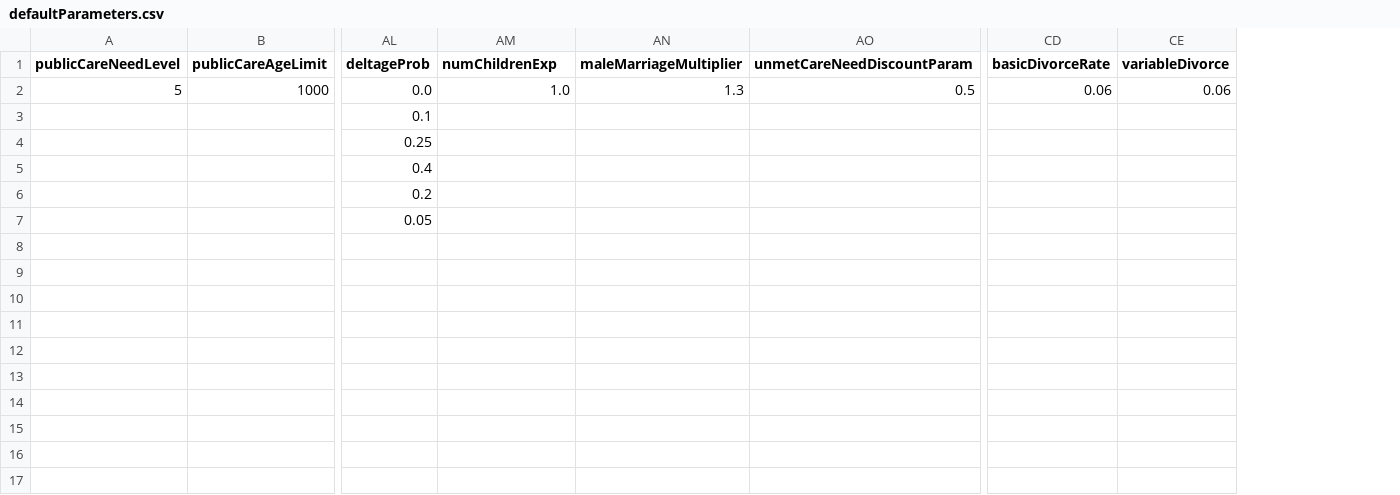
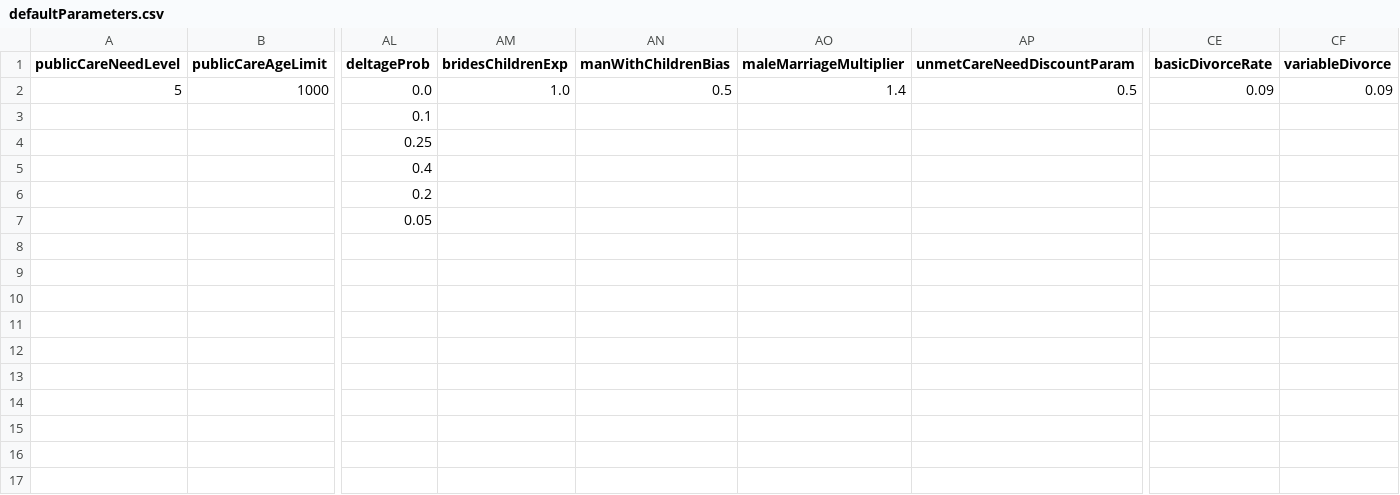
Before and after one commit to UmbertoGostoli/Population-Health-and-Care-Model, a CSV file: defaultParameters.csv, drawn as a sheet; only a part is shown, gaps mark what is left out; addresses are those after the commit; the diff names each change by its address in the sheet, - before the commit and + after, or states it on an @@ line.

```diff
--- a/defaultParameters.csv
+++ b/defaultParameters.csv
+column AN (manWithChildrenBias), row 2: 0.5
-AM1: numChildrenExp
+AM1: bridesChildrenExp
-AO2 (maleMarriageMultiplier): 1.3
+AO2 (maleMarriageMultiplier): 1.4
-CE2 (basicDivorceRate): 0.06
+CE2 (basicDivorceRate): 0.09
-CF2 (variableDivorce): 0.06
+CF2 (variableDivorce): 0.09
```
Also changed, not shown: metaParameters.csv, 3 other files.
